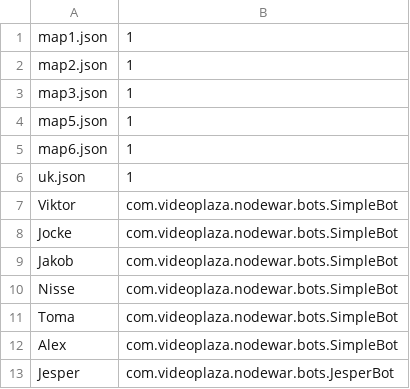
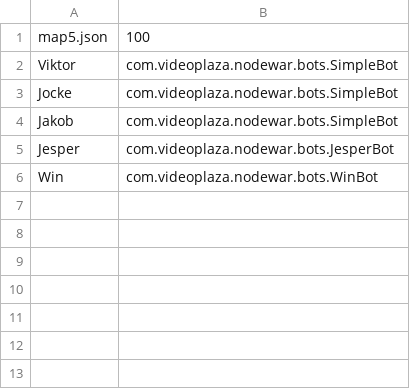
Before and after one commit to jhedenius/nodewar, a CSV file: game_config.csv, drawn as a sheet.

```diff
--- a/game_config.csv
+++ b/game_config.csv
@@ -1,7 +1,2 @@
-map1.json, 1
-map2.json, 1
-map3.json, 1
-map5.json, 1
-map6.json, 1
-uk.json, 1
+map5.json, 100
 Viktor,com.videoplaza.nodewar.bots.SimpleBot
@@ -9,5 +4,3 @@ Jocke, com.videoplaza.nodewar.bots.SimpleBot
 Jakob, com.videoplaza.nodewar.bots.SimpleBot
-Nisse, com.videoplaza.nodewar.bots.SimpleBot
-Toma,  com.videoplaza.nodewar.bots.SimpleBot
-Alex,  com.videoplaza.nodewar.bots.SimpleBot
 Jesper,  com.videoplaza.nodewar.bots.JesperBot
+Win,  com.videoplaza.nodewar.bots.WinBot
```
Also changed, not shown: 5 other files.
